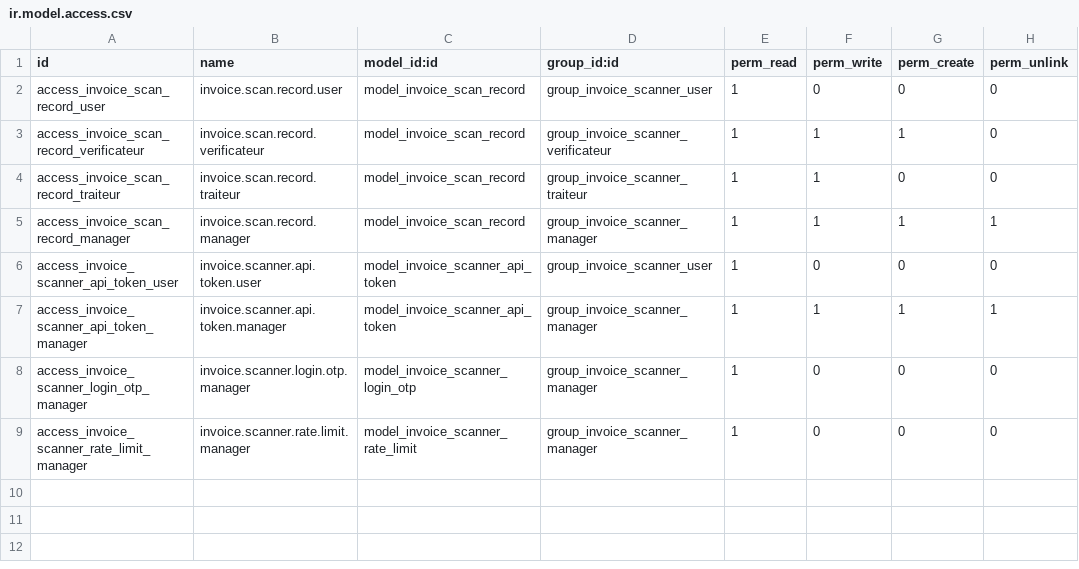
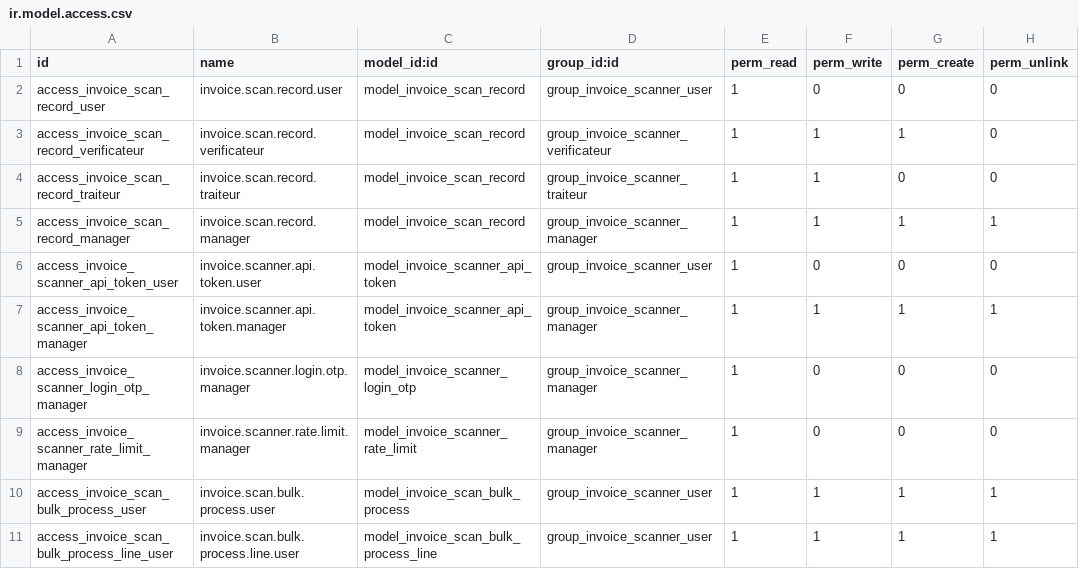
Before and after one commit to Ivory-cocoa/invoice_qr_scanner, a CSV file: security/ir.model.access.csv, drawn as a sheet; the diff names each change by its address in the sheet, - before the commit and + after, or states it on an @@ line.

```diff
--- a/security/ir.model.access.csv
+++ b/security/ir.model.access.csv
+row 10: access_invoice_scan_bulk_process_user | invoice.scan.bulk.process.user | model_invoice_scan_bulk_process | group_invoice_scanner_user | 1 | 1 | 1 | 1
+row 11: access_invoice_scan_bulk_process_line_user | invoice.scan.bulk.process.line.user | model_invoice_scan_bulk_process_line | group_invoice_scanner_user | 1 | 1 | 1 | 1
```
Also changed, not shown: 13 other files.
